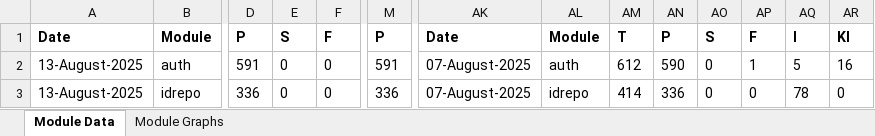
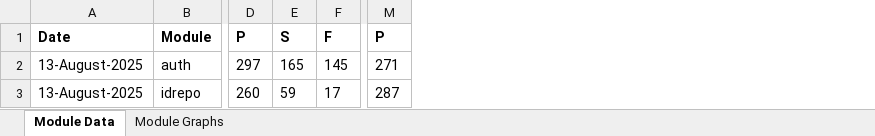
Before and after one commit to shubham17998/minio-report-tracker, an Excel workbook: minio-report-tracker/xlxs/cellbox21.xlsx, sheet Module Data, drawn as a sheet; only a part is shown, gaps mark what is left out; values as stored, in another font and other column widths than the file's, no borders; removed rows and columns are numbered as before the commit, all else as after; the diff covers the shown part only; the diff names each change by its address in the sheet, - before the commit and + after, or states it on an @@ line.

```diff
--- a/minio-report-tracker/xlxs/cellbox21.xlsx (sheet Module Data)
+++ b/minio-report-tracker/xlxs/cellbox21.xlsx (sheet Module Data)
-column AK, rows 1-3: Date | 07-August-2025 | 07-August-2025
-column AL, rows 1-3: Module | auth | idrepo
-column AM, rows 1-3: T | 612 | 414
-column AN, rows 1-3: P | 590 | 336
-column AO, rows 1-3: S | 0 | 0
-column AP, rows 1-3: F | 1 | 0
-column AQ, rows 1-3: I | 5 | 78
-column AR, rows 1-3: KI | 16 | 0
-D2: 591
+D2: 297
-E2: 0
+E2: 165
-F2: 0
+F2: 145
-M2: 591
+M2: 271
-D3: 336
+D3: 260
-E3: 0
+E3: 59
-F3: 0
+F3: 17
-M3: 336
+M3: 287
```
Also changed, not shown: 1 added row, 1 removed row, 1 removed column and 178 edited cells elsewhere in this sheet, charts or pictures, 1 other file.
